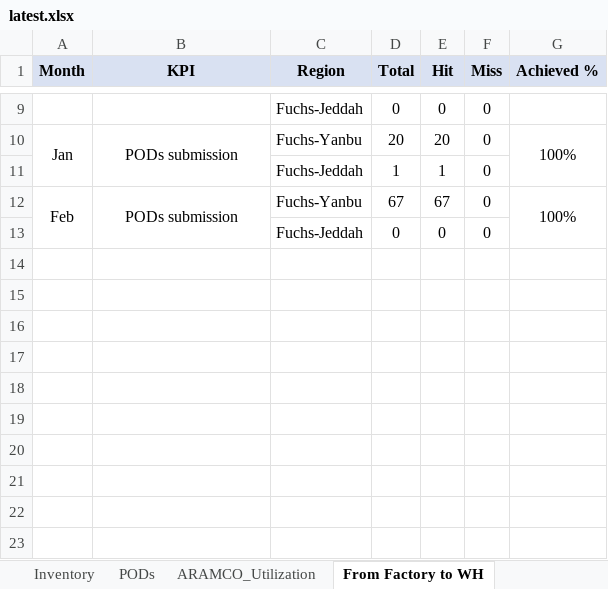
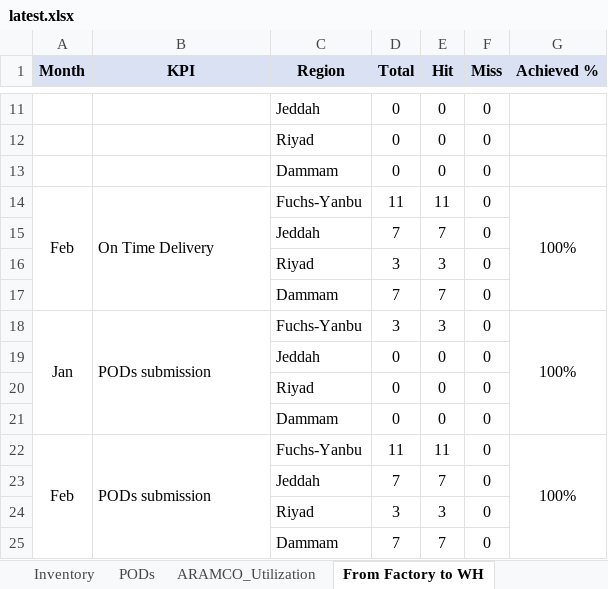
Before and after one commit to enasmohmed/Aramco-Dashboard, an Excel workbook: media/excel_uploads/latest.xlsx, sheet From Factory to WH, drawn as a sheet; only a part is shown, gaps mark what is left out; values as stored, in another font and other column widths than the file's, no borders; removed rows and columns are numbered as before the commit, all else as after; the diff covers the shown part only; the diff names each change by its address in the sheet, - before the commit and + after, or states it on an @@ line.

```diff
--- a/media/excel_uploads/latest.xlsx (sheet From Factory to WH)
+++ b/media/excel_uploads/latest.xlsx (sheet From Factory to WH)
-C11 (Region): Fuchs-Jeddah
+C11 (Region): Jeddah
+row 12:  |  | Riyad | 0 | 0 | 0
+row 13:  |  | Dammam | 0 | 0 | 0
+row 14: Feb | On Time Delivery | Fuchs-Yanbu | 11 | 11 | 0 | 100%
+row 15:  |  | Jeddah | 7 | 7 | 0
+row 16:  |  | Riyad | 3 | 3 | 0
+row 17:  |  | Dammam | 7 | 7 | 0
-B18 alignment: center
+B18 alignment: left
-D18 (Total): 20
+D18 (Total): 3
-E18 (Hit): 20
+E18 (Hit): 3
-row 11:  |  | Fuchs-Jeddah | 1 | 1 | 0
+row 19:  |  | Jeddah | 0 | 0 | 0
+row 20:  |  | Riyad | 0 | 0 | 0
+row 21:  |  | Dammam | 0 | 0 | 0
-B22 alignment: center
+B22 alignment: left
-D22 (Total): 67
+D22 (Total): 11
-E22 (Hit): 67
+E22 (Hit): 11
-row 13:  |  | Fuchs-Jeddah | 0 | 0 | 0
+row 23:  |  | Jeddah | 7 | 7 | 0
+row 24:  |  | Riyad | 3 | 3 | 0
+row 25:  |  | Dammam | 7 | 7 | 0
```
Also changed, not shown: 6 added rows, 4 removed rows, 10 edited cells, cell formats and merged cells elsewhere in this sheet, sheet ARAMCO Inbound Report, other sheet tabs, 5 other files.
